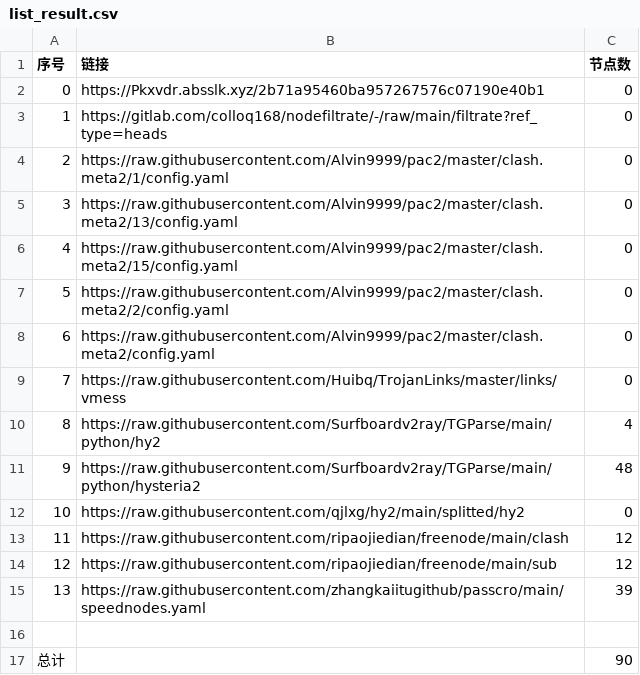
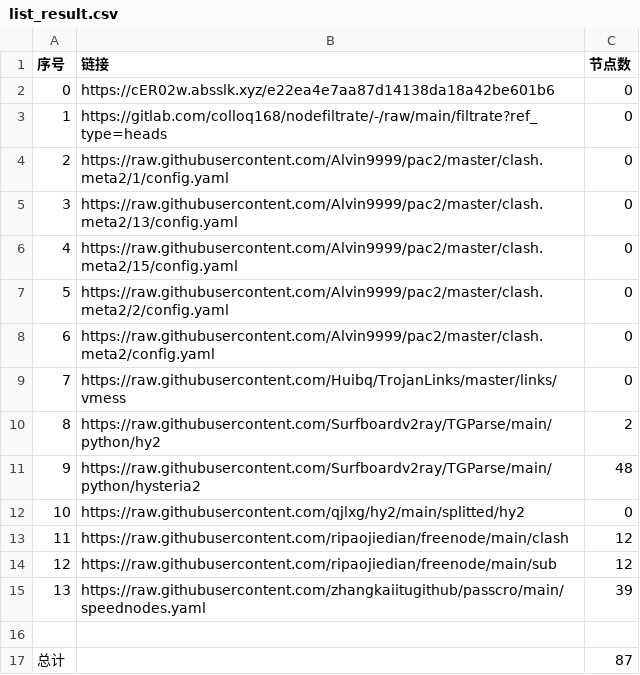
Before and after one commit to zcr268/AutoMergePublicNodes, a CSV file: list_result.csv, drawn as a sheet.

```diff
--- a/list_result.csv
+++ b/list_result.csv
@@ -1,3 +1,3 @@
 序号,链接,节点数
-0,https://Pkxvdr.absslk.xyz/2b71a95460ba957267576c07190e40b1,0
+0,https://cER02w.absslk.xyz/e22ea4e7aa87d14138da18a42be601b6,0
 1,https://gitlab.com/colloq168/nodefiltrate/-/raw/main/filtrate?ref_type=heads,0
@@ -9,3 +9,3 @@
 7,https://raw.githubusercontent.com/Huibq/TrojanLinks/master/links/vmess,0
-8,https://raw.githubusercontent.com/Surfboardv2ray/TGParse/main/python/hy2,4
+8,https://raw.githubusercontent.com/Surfboardv2ray/TGParse/main/python/hy2,2
 9,https://raw.githubusercontent.com/Surfboardv2ray/TGParse/main/python/hysteria2,48
@@ -16,2 +16,2 @@
 
-总计,,90
+总计,,87
```
Also changed, not shown: 9 other files.
